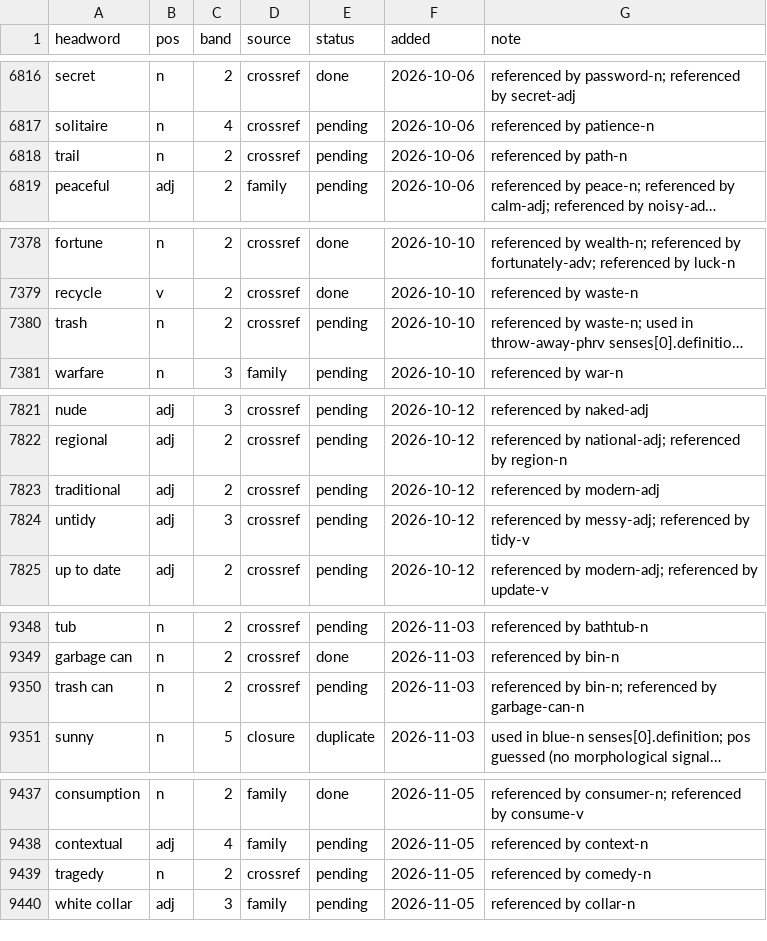
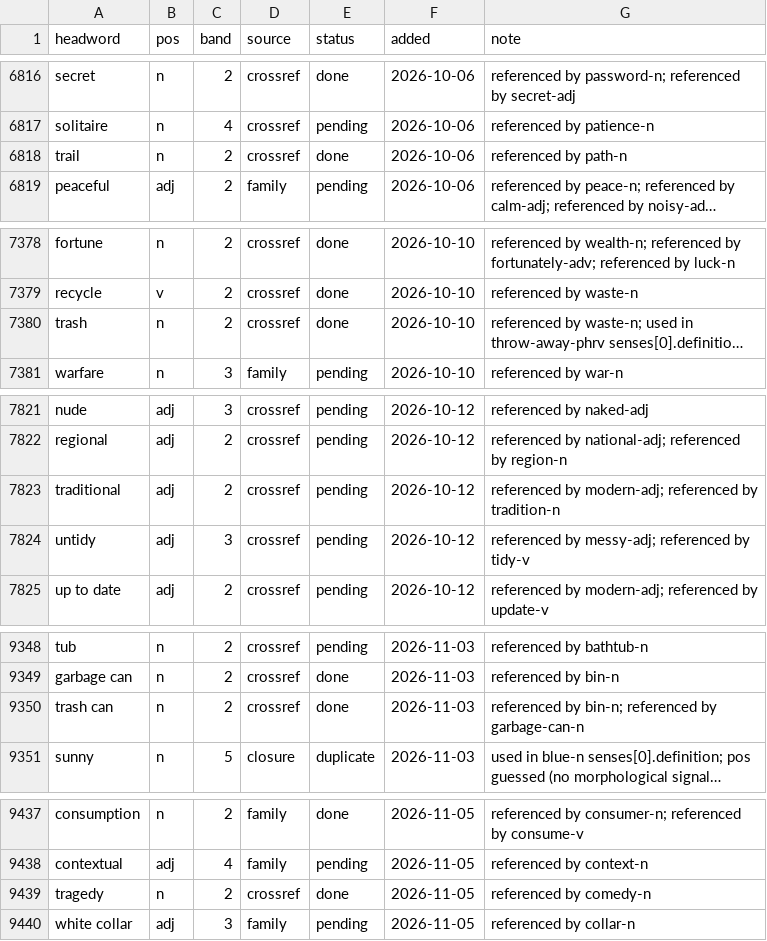
Before and after one commit to tkgally/eex-dict, a TSV file: headwords/queue.tsv, drawn as a sheet; only a part is shown, gaps mark what is left out; long unchanged cells end in …; the diff covers the shown part only; the diff names each change by its address in the sheet, - before the commit and + after, or states it on an @@ line.

```diff
--- a/headwords/queue.tsv
+++ b/headwords/queue.tsv
-E6818 (status): pending
+E6818 (status): done
-E7380 (status): pending
+E7380 (status): done
-G7823 (note): referenced by modern-adj
+G7823 (note): referenced by modern-adj; referenced by tradition-n
-E9350 (status): pending
+E9350 (status): done
-E9439 (status): pending
+E9439 (status): done
```
Also changed, not shown: 16 added rows and 9 edited cells elsewhere in this file, 31 other files.
